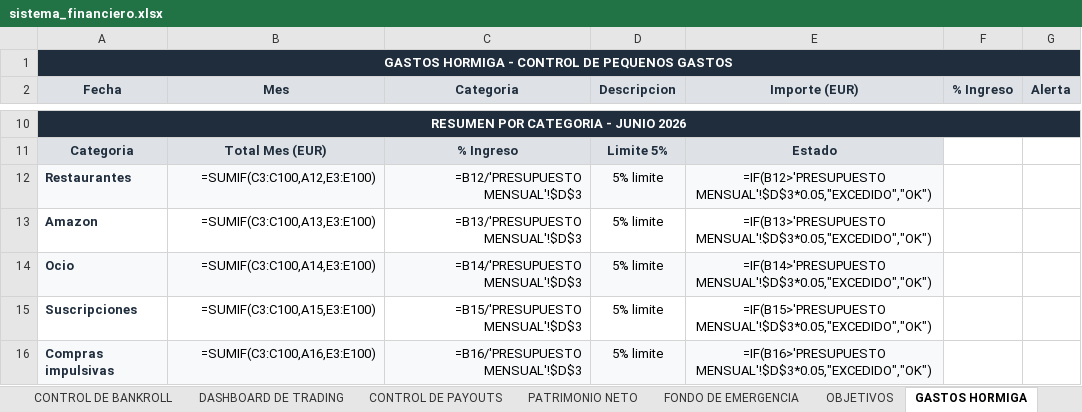
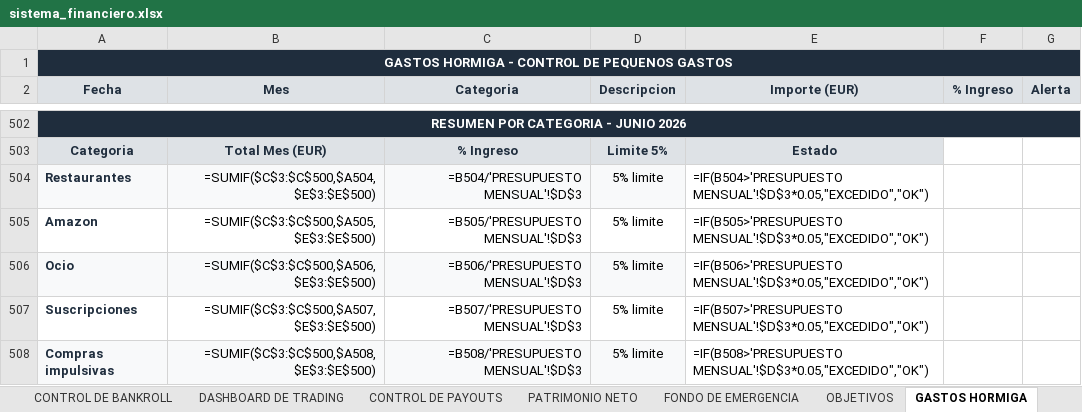
Before and after one commit to jraimundogonzalez-cmd/jonatan, an Excel workbook: sistema_financiero.xlsx, sheet GASTOS HORMIGA, drawn as a sheet; only a part is shown, gaps mark what is left out; values as stored, in another font and other column widths than the file's, no borders; formulas without a stored value are shown as written; charts and pictures not drawn; addresses are those after the commit; the diff covers the shown part only; the diff names each change by its address in the sheet, - before the commit and + after, or states it on an @@ line.

```diff
--- a/sistema_financiero.xlsx (sheet GASTOS HORMIGA)
+++ b/sistema_financiero.xlsx (sheet GASTOS HORMIGA)
-B504 (Mes): =SUMIF(C3:C100,A12,E3:E100)
+B504 (Mes): =SUMIF($C$3:$C$500,$A504,$E$3:$E$500)
-C504 (Categoria): =B12/'PRESUPUESTO MENSUAL'!$D$3
+C504 (Categoria): =B504/'PRESUPUESTO MENSUAL'!$D$3
-E504 (Importe (EUR)): =IF(B12>'PRESUPUESTO MENSUAL'!$D$3*0.05,"EXCEDIDO","OK")
+E504 (Importe (EUR)): =IF(B504>'PRESUPUESTO MENSUAL'!$D$3*0.05,"EXCEDIDO","OK")
-E504 fill: #F8F9FA
+E504 fill: none
-E504:E508 alignment: center
+E504:E508 alignment: left
-B505 (Mes): =SUMIF(C3:C100,A13,E3:E100)
+B505 (Mes): =SUMIF($C$3:$C$500,$A505,$E$3:$E$500)
-C505 (Categoria): =B13/'PRESUPUESTO MENSUAL'!$D$3
+C505 (Categoria): =B505/'PRESUPUESTO MENSUAL'!$D$3
-E505 (Importe (EUR)): =IF(B13>'PRESUPUESTO MENSUAL'!$D$3*0.05,"EXCEDIDO","OK")
+E505 (Importe (EUR)): =IF(B505>'PRESUPUESTO MENSUAL'!$D$3*0.05,"EXCEDIDO","OK")
-B506 (Mes): =SUMIF(C3:C100,A14,E3:E100)
+B506 (Mes): =SUMIF($C$3:$C$500,$A506,$E$3:$E$500)
-C506 (Categoria): =B14/'PRESUPUESTO MENSUAL'!$D$3
+C506 (Categoria): =B506/'PRESUPUESTO MENSUAL'!$D$3
-E506 (Importe (EUR)): =IF(B14>'PRESUPUESTO MENSUAL'!$D$3*0.05,"EXCEDIDO","OK")
+E506 (Importe (EUR)): =IF(B506>'PRESUPUESTO MENSUAL'!$D$3*0.05,"EXCEDIDO","OK")
-E506 fill: #F8F9FA
+E506 fill: none
-B507 (Mes): =SUMIF(C3:C100,A15,E3:E100)
+B507 (Mes): =SUMIF($C$3:$C$500,$A507,$E$3:$E$500)
-C507 (Categoria): =B15/'PRESUPUESTO MENSUAL'!$D$3
+C507 (Categoria): =B507/'PRESUPUESTO MENSUAL'!$D$3
-E507 (Importe (EUR)): =IF(B15>'PRESUPUESTO MENSUAL'!$D$3*0.05,"EXCEDIDO","OK")
+E507 (Importe (EUR)): =IF(B507>'PRESUPUESTO MENSUAL'!$D$3*0.05,"EXCEDIDO","OK")
-B508 (Mes): =SUMIF(C3:C100,A16,E3:E100)
+B508 (Mes): =SUMIF($C$3:$C$500,$A508,$E$3:$E$500)
-C508 (Categoria): =B16/'PRESUPUESTO MENSUAL'!$D$3
+C508 (Categoria): =B508/'PRESUPUESTO MENSUAL'!$D$3
-E508 (Importe (EUR)): =IF(B16>'PRESUPUESTO MENSUAL'!$D$3*0.05,"EXCEDIDO","OK")
+E508 (Importe (EUR)): =IF(B508>'PRESUPUESTO MENSUAL'!$D$3*0.05,"EXCEDIDO","OK")
-E508 fill: #F8F9FA
+E508 fill: none
```
Also changed, not shown: 492 added rows elsewhere in this sheet, charts or pictures, 1 other file.
